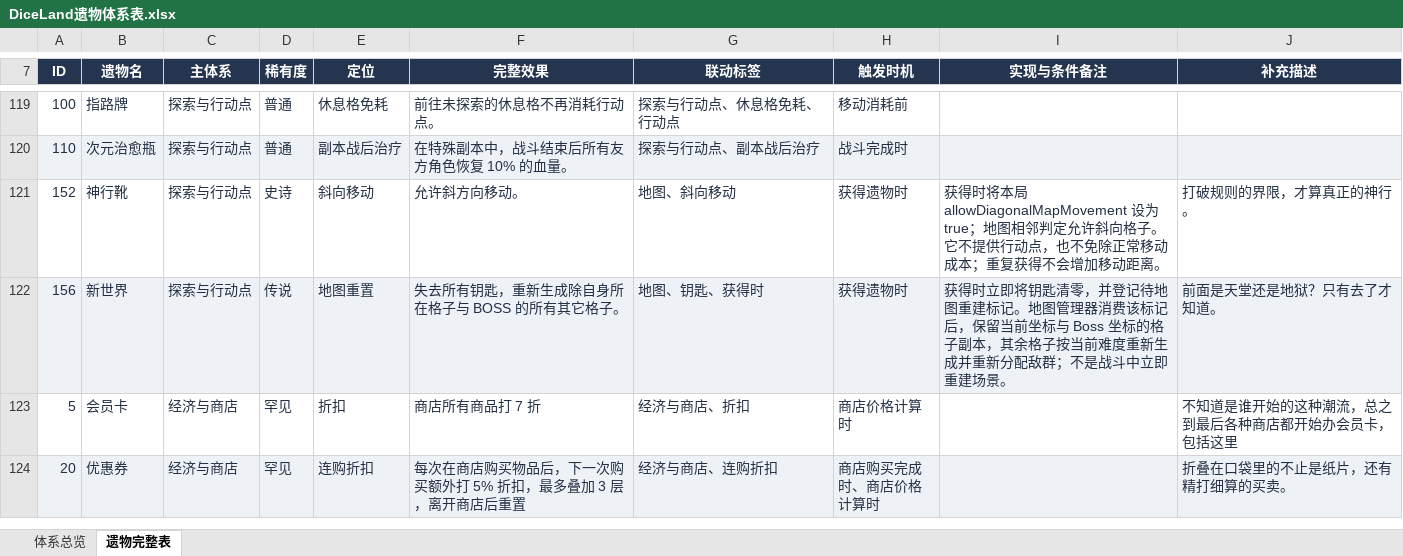
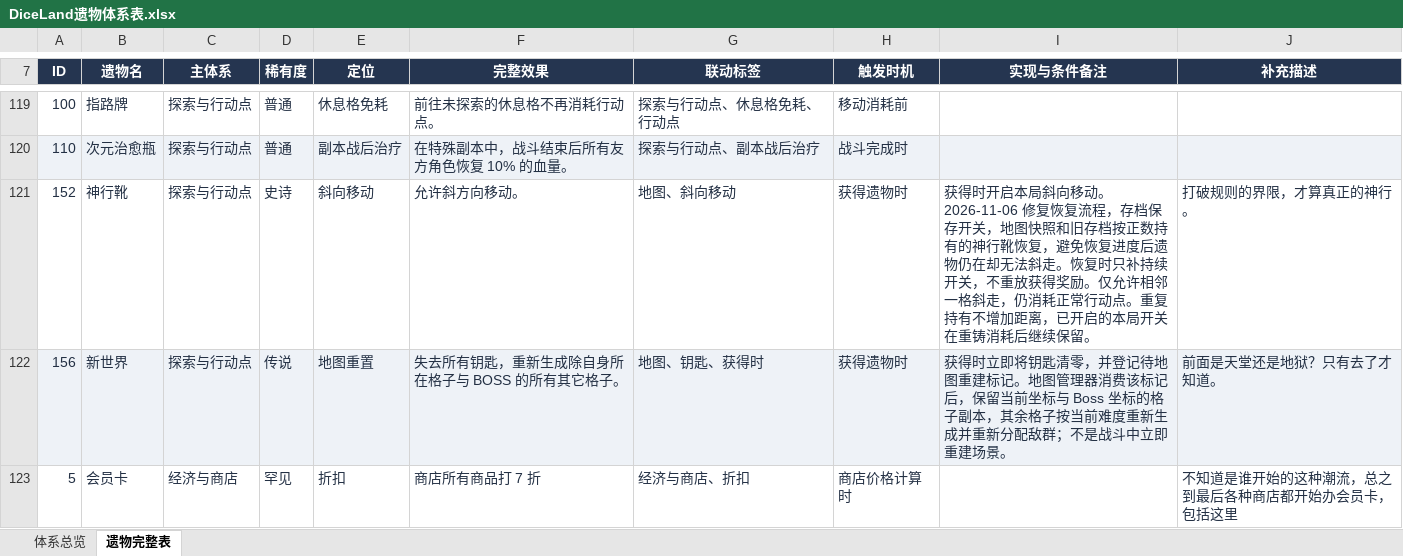
Before and after one commit to RemitSg/DiceLand, an Excel workbook: outputs/relic-catalog/DiceLand遗物体系表.xlsx, sheet 遗物完整表, drawn as a sheet; only a part is shown, gaps mark what is left out; the shorter side is filled out with more unchanged rows; values as stored, in another font and other column widths than the file's, no borders; conditional formats and table styles not drawn; the diff names each change by its address in the sheet, - before the commit and + after, or states it on an @@ line.

```diff
--- a/outputs/relic-catalog/DiceLand遗物体系表.xlsx (sheet 遗物完整表)
+++ b/outputs/relic-catalog/DiceLand遗物体系表.xlsx (sheet 遗物完整表)
-I121 (实现与条件备注): 获得时将本局 allowDiagonalMapMovement 设为 true；地图相邻判定允许斜向格子。它不提供行动点，也不免除正常移动成本；重复获得不会增加移动距离。
+I121 (实现与条件备注): 获得时开启本局斜向移动。2026-11-06 修复恢复流程，存档保存开关，地图快照和旧存档按正数持有的神行靴恢复，避免恢复进度后遗物仍在却无法斜走。恢复时只补持续开关，不重放获得奖励。仅允许相邻一格斜走，仍消耗正常行动点。重复持有不增加距离，已开启的本局开关在重铸消耗后继续保留。
```
Also changed, not shown: 12 other files.
